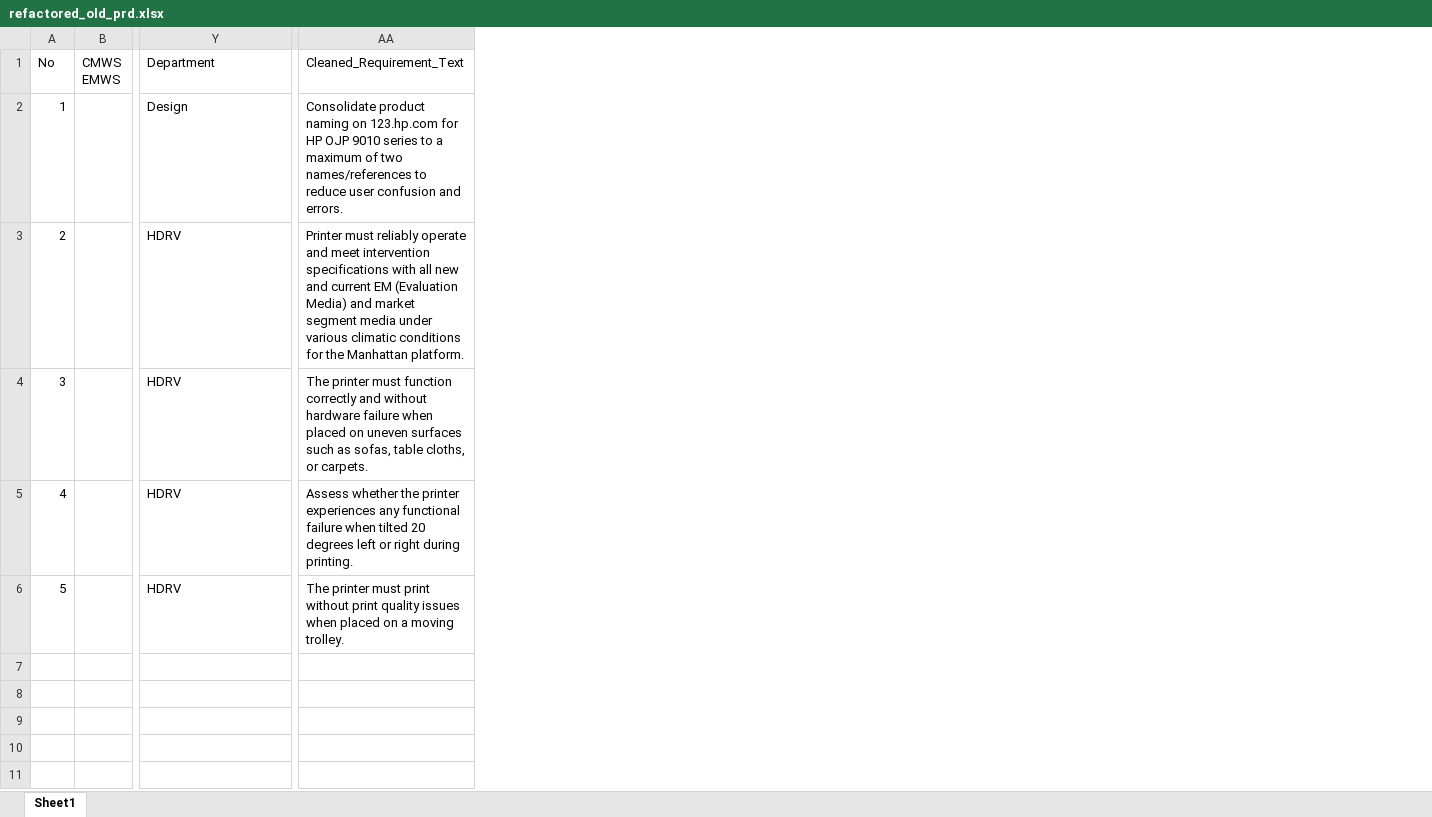
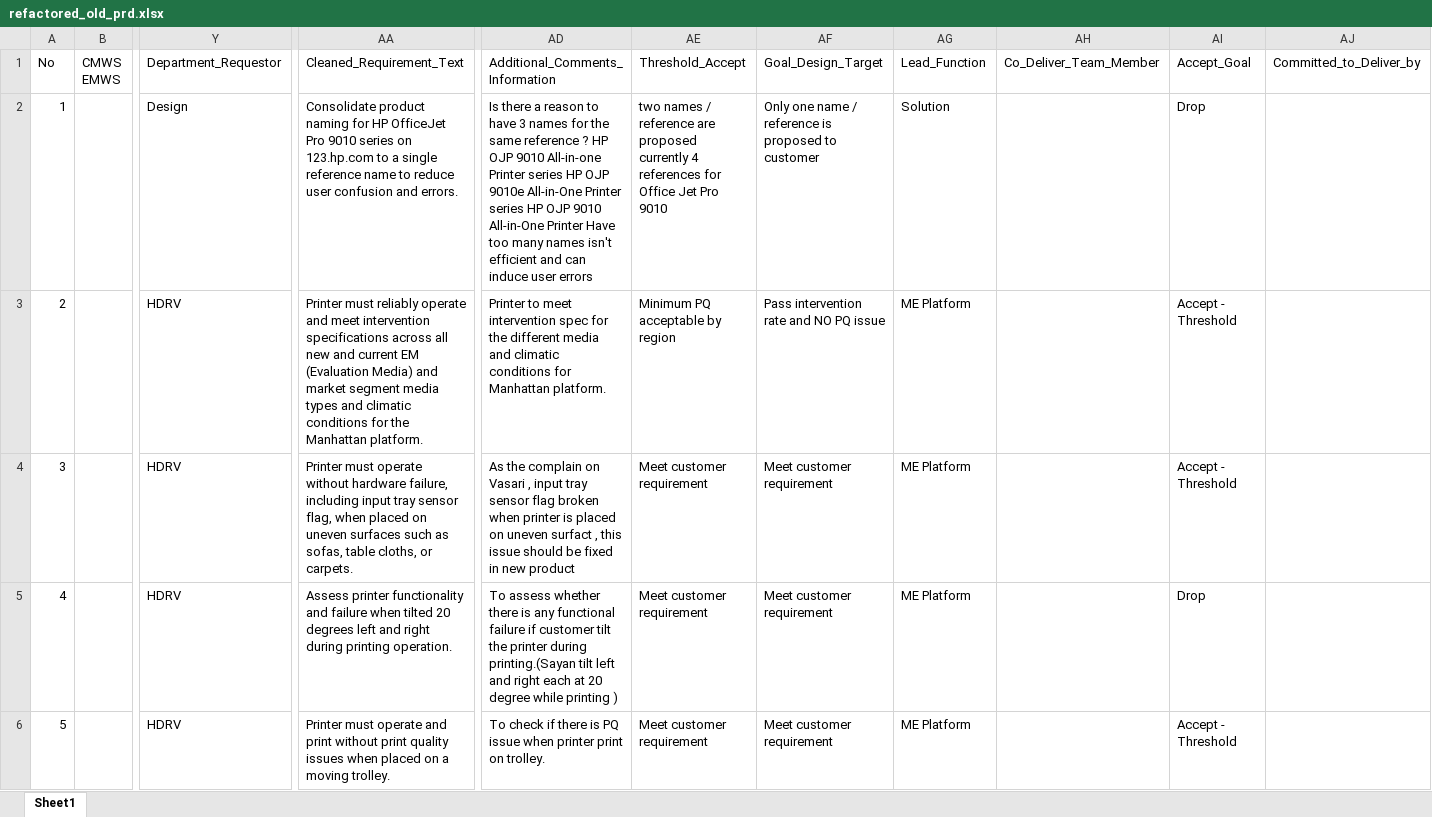
Before and after one commit to hpdxdemo/git_demo, an Excel workbook: consolidation/outputs/refactored_old_prd.xlsx, sheet Sheet1, drawn as a sheet; only a part is shown, gaps mark what is left out; values as stored, in another font and other column widths than the file's, no borders; removed rows and columns are numbered as before the commit, all else as after; the diff names each change by its address in the sheet, - before the commit and + after, or states it on an @@ line.

Commit message:
Update consolidation/outputs/refactored_old_prd.xlsx

```diff
--- a/consolidation/outputs/refactored_old_prd.xlsx (sheet Sheet1)
+++ b/consolidation/outputs/refactored_old_prd.xlsx (sheet Sheet1)
-column AA, rows 1-6: Cleaned_Requirement_Text | Consolidate product naming on 123.hp.com for HP OJP 9010 series to a maximum of two names/references to reduce user confusion and errors. | Printer must reliably operate and meet intervention specifications with all new and current EM (Evaluation Media) and market segment media under various climatic conditions for the Manhattan platform. | The printer must function correctly and without hardware failure when placed on uneven surfaces such as sofas, table cloths, or carpets. | Assess whether the printer experiences any functional failure when tilted 20 degrees left or right during printing. | The printer must print without print quality issues when placed on a moving trolley.
+column AA, rows 1-6: Cleaned_Requirement_Text | Consolidate product naming for HP OfficeJet Pro 9010 series on 123.hp.com to a single reference name to reduce user confusion and errors. | Printer must reliably operate and meet intervention specifications across all new and current EM (Evaluation Media) and market segment media types and climatic conditions for the Manhattan platform. | Printer must operate without hardware failure, including input tray sensor flag, when placed on uneven surfaces such as sofas, table cloths, or carpets. | Assess printer functionality and failure when tilted 20 degrees left and right during printing operation. | Printer must operate and print without print quality issues when placed on a moving trolley.
+column AD, rows 1-6: Additional_Comments_Information | Is there a reason to have 3 names for the same reference ? HP OJP 9010 All-in-one Printer series HP OJP 9010e All-in-One Printer series HP OJP 9010 All-in-One Printer Have too many names isn't efficient and can induce user errors | Printer to meet intervention spec for the different media and climatic conditions for Manhattan platform. | As the complain on Vasari , input tray sensor flag broken when printer is placed on uneven surfact , this issue should be fixed in new product | To assess whether there is any functional failure if customer tilt the printer during printing.(Sayan tilt left and right each at 20 degree while printing ) | To check if there is PQ issue when printer print on trolley.
+column AE, rows 1-6: Threshold_Accept | two names / reference are proposed currently 4 references for Office Jet Pro 9010 | Minimum PQ acceptable by region | Meet customer requirement | Meet customer requirement | Meet customer requirement
+column AF, rows 1-6: Goal_Design_Target | Only one name / reference is proposed to customer | Pass intervention rate and NO PQ issue | Meet customer requirement | Meet customer requirement | Meet customer requirement
+column AG, rows 1-6: Lead_Function | Solution | ME Platform | ME Platform | ME Platform | ME Platform
+column AH, row 1: Co_Deliver_Team_Member
+column AI, rows 1-6: Accept_Goal | Drop | Accept - Threshold | Accept - Threshold | Drop | Accept - Threshold
+column AJ, row 1: Committed_to_Deliver_by
-Y1: Department
+Y1: Department_Requestor
```
